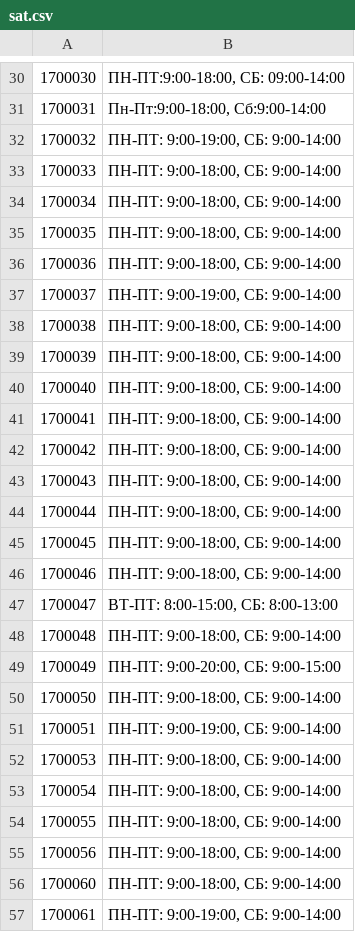
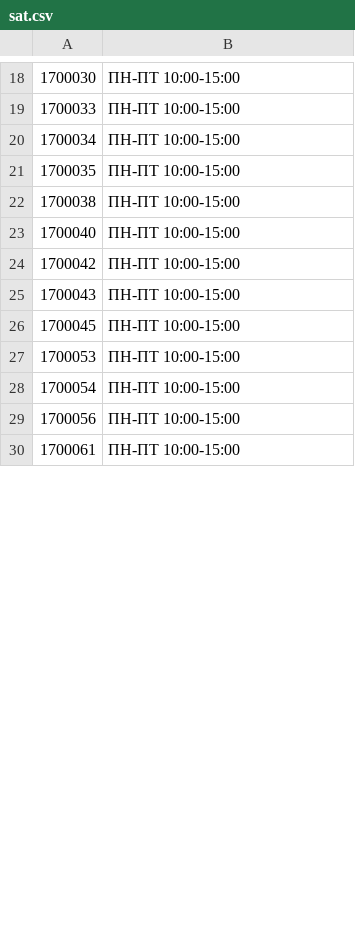
Before and after one commit to alexeizaigraev/data, a CSV file: Regimes/sat.csv, drawn as a sheet; only a part is shown, gaps mark what is left out; the diff covers the shown part only.

```diff
--- a/Regimes/sat.csv
+++ b/Regimes/sat.csv
@@ -30,28 +18,13 @@
-1700030;ПН-ПТ:9:00-18:00, СБ: 09:00-14:00
-1700031;Пн-Пт:9:00-18:00,  Сб:9:00-14:00
-1700032;ПН-ПТ: 9:00-19:00, СБ: 9:00-14:00
-1700033;ПН-ПТ: 9:00-18:00, СБ: 9:00-14:00
-1700034;ПН-ПТ: 9:00-18:00, СБ: 9:00-14:00
-1700035;ПН-ПТ: 9:00-18:00, СБ: 9:00-14:00
-1700036;ПН-ПТ: 9:00-18:00, СБ: 9:00-14:00
-1700037;ПН-ПТ: 9:00-19:00, СБ: 9:00-14:00
-1700038;ПН-ПТ: 9:00-18:00, СБ: 9:00-14:00
-1700039;ПН-ПТ: 9:00-18:00, СБ: 9:00-14:00
-1700040;ПН-ПТ: 9:00-18:00, СБ: 9:00-14:00
-1700041;ПН-ПТ: 9:00-18:00, СБ: 9:00-14:00
-1700042;ПН-ПТ: 9:00-18:00, СБ: 9:00-14:00
-1700043;ПН-ПТ: 9:00-18:00, СБ: 9:00-14:00
-1700044;ПН-ПТ: 9:00-18:00, СБ: 9:00-14:00
-1700045;ПН-ПТ: 9:00-18:00, СБ: 9:00-14:00
-1700046;ПН-ПТ: 9:00-18:00, СБ: 9:00-14:00
-1700047;ВТ-ПТ: 8:00-15:00, СБ: 8:00-13:00
-1700048;ПН-ПТ: 9:00-18:00, СБ: 9:00-14:00
-1700049;ПН-ПТ: 9:00-20:00, СБ: 9:00-15:00
-1700050;ПН-ПТ: 9:00-18:00, СБ: 9:00-14:00
-1700051;ПН-ПТ: 9:00-19:00, СБ: 9:00-14:00
-1700053;ПН-ПТ: 9:00-18:00, СБ: 9:00-14:00
-1700054;ПН-ПТ: 9:00-18:00, СБ: 9:00-14:00
-1700055;ПН-ПТ: 9:00-18:00, СБ: 9:00-14:00
-1700056;ПН-ПТ: 9:00-18:00, СБ: 9:00-14:00
-1700060;ПН-ПТ: 9:00-18:00, СБ: 9:00-14:00
-1700061;ПН-ПТ: 9:00-19:00, СБ: 9:00-14:00
+1700030;ПН-ПТ 10:00-15:00
+1700033;ПН-ПТ 10:00-15:00
+1700034;ПН-ПТ 10:00-15:00
+1700035;ПН-ПТ 10:00-15:00
+1700038;ПН-ПТ 10:00-15:00
+1700040;ПН-ПТ 10:00-15:00
+1700042;ПН-ПТ 10:00-15:00
+1700043;ПН-ПТ 10:00-15:00
+1700045;ПН-ПТ 10:00-15:00
+1700053;ПН-ПТ 10:00-15:00
+1700054;ПН-ПТ 10:00-15:00
+1700056;ПН-ПТ 10:00-15:00
+1700061;ПН-ПТ 10:00-15:00
```
Also changed, not shown: 3 added rows, 15 removed rows and 18 edited cells elsewhere in this file, InData/departments.csv, InData/terminals.csv, 3 other files.
